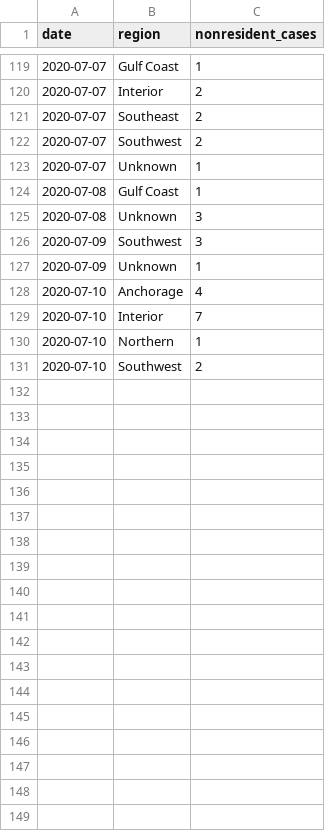
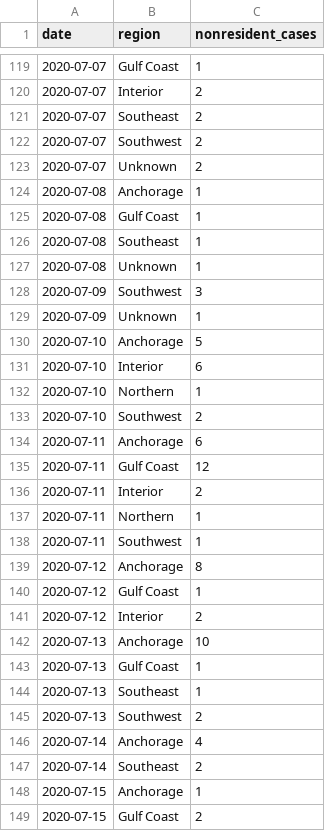
Before and after one commit to crockettcobb/akcoviddata, a CSV file: data/parsed/nonres_cases.csv, drawn as a sheet; only a part is shown, gaps mark what is left out; the diff covers the shown part only.

```diff
--- a/data/parsed/nonres_cases.csv
+++ b/data/parsed/nonres_cases.csv
@@ -122,10 +122,28 @@ date,region,nonresident_cases
 2020-07-07,Southwest,2
-2020-07-07,Unknown,1
+2020-07-07,Unknown,2
+2020-07-08,Anchorage,1
 2020-07-08,Gulf Coast,1
-2020-07-08,Unknown,3
+2020-07-08,Southeast,1
+2020-07-08,Unknown,1
 2020-07-09,Southwest,3
 2020-07-09,Unknown,1
-2020-07-10,Anchorage,4
-2020-07-10,Interior,7
+2020-07-10,Anchorage,5
+2020-07-10,Interior,6
 2020-07-10,Northern,1
 2020-07-10,Southwest,2
+2020-07-11,Anchorage,6
+2020-07-11,Gulf Coast,12
+2020-07-11,Interior,2
+2020-07-11,Northern,1
+2020-07-11,Southwest,1
+2020-07-12,Anchorage,8
+2020-07-12,Gulf Coast,1
+2020-07-12,Interior,2
+2020-07-13,Anchorage,10
+2020-07-13,Gulf Coast,1
+2020-07-13,Southeast,1
+2020-07-13,Southwest,2
+2020-07-14,Anchorage,4
+2020-07-14,Southeast,2
+2020-07-15,Anchorage,1
+2020-07-15,Gulf Coast,2
```
Also changed, not shown: 5 added rows and 1 edited cell elsewhere in this file, data/parsed/cases.csv, data/parsed/report_date_cases.csv, 5 other files.
